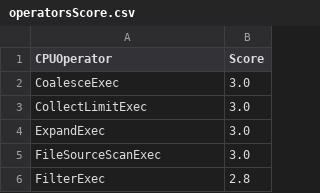
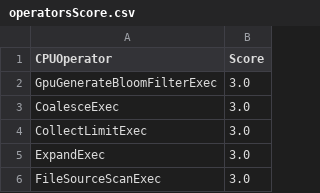
Before and after one commit to NVIDIA/spark-rapids, a CSV file: tools/generated_files/330/operatorsScore.csv, drawn as a sheet; only a part is shown; the shorter side is filled out with more unchanged rows; the diff names each change by its address in the sheet, - before the commit and + after, or states it on an @@ line.

```diff
--- a/tools/generated_files/330/operatorsScore.csv
+++ b/tools/generated_files/330/operatorsScore.csv
+row 2: GpuGenerateBloomFilterExec | 3.0
```
Also changed, not shown: tools/generated_files/350/operatorsScore.csv, tools/generated_files/402/operatorsScore.csv, 10 other files.
